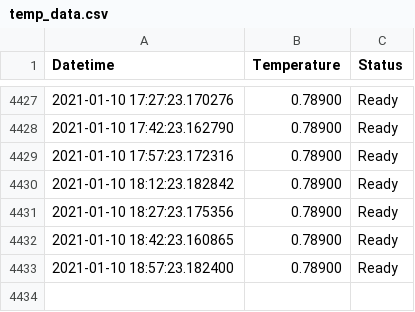
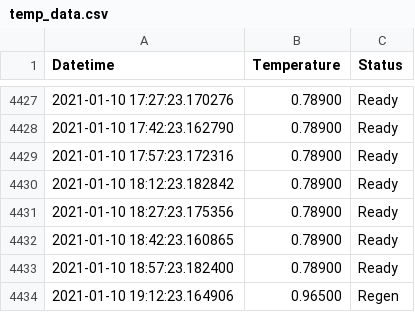
Before and after one commit to tblazey/wustl-spinlab-status, a CSV file: temp_data.csv, drawn as a sheet; only a part is shown, gaps mark what is left out.

```diff
--- a/temp_data.csv
+++ b/temp_data.csv
@@ -4433 +4433,2 @@ Datetime,Temperature,Status
 2021-01-10 18:57:23.182400,0.78900,Ready
+2021-01-10 19:12:23.164906,0.96500,Regen
```
Also changed, not shown: 1 other file.
